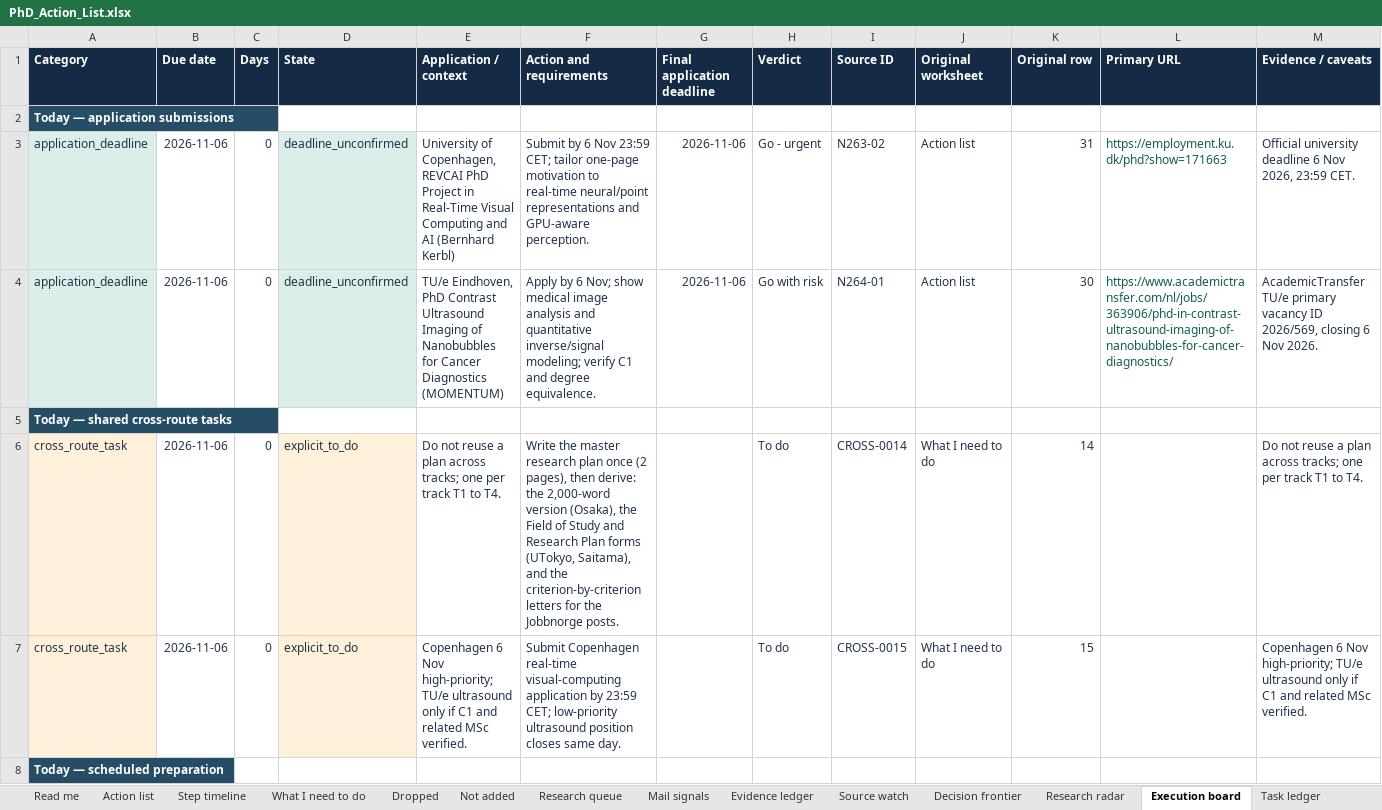
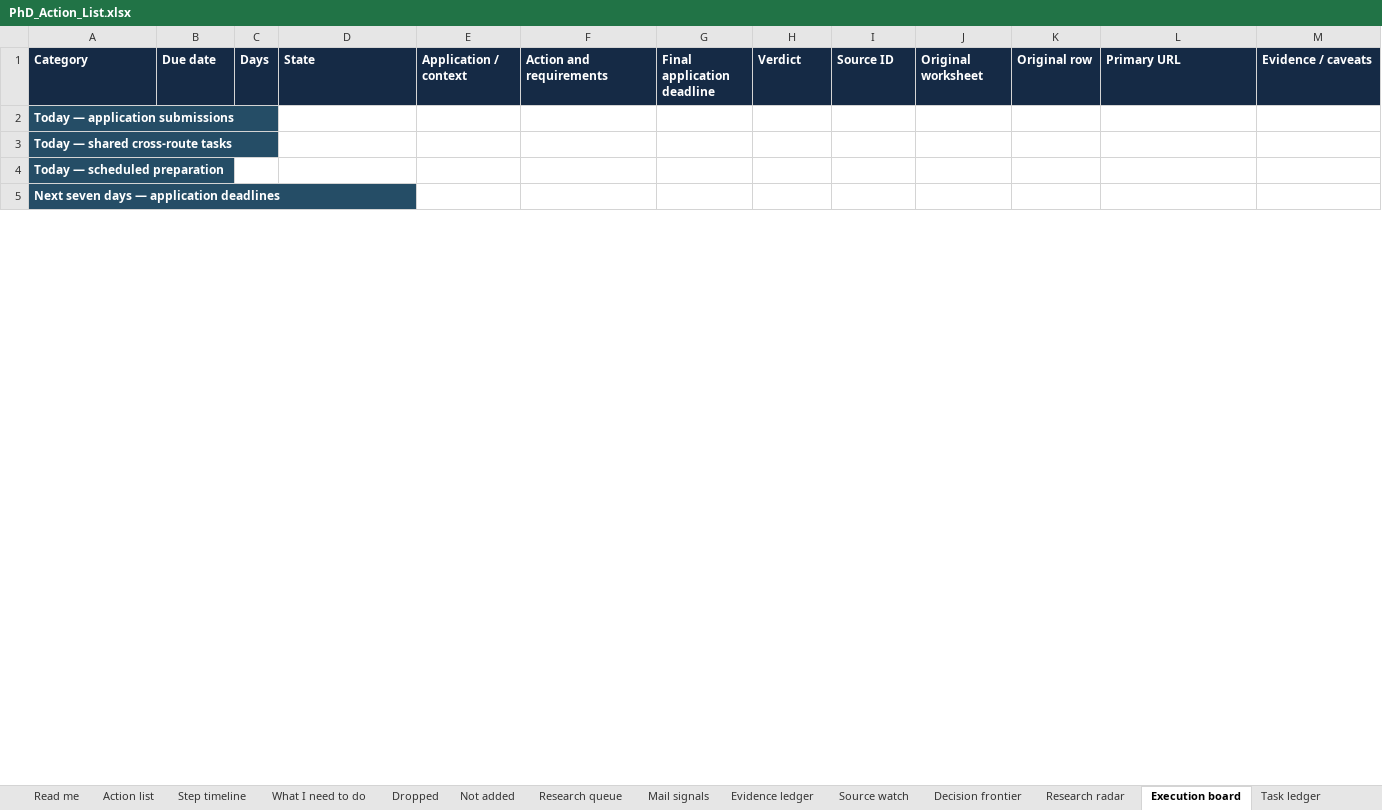
Before and after one commit to Armanasq/phd_tracker, an Excel workbook: PhD_Action_List.xlsx, sheet Execution board, drawn as a sheet; only a part is shown; the shorter side is filled out with more unchanged rows; values as stored, in another font and other column widths than the file's, no borders; removed rows and columns are numbered as before the commit, all else as after; rows hold the shown columns only; the diff covers the shown part only; the diff names each change by its address in the sheet, - before the commit and + after, or states it on an @@ line.

```diff
--- a/PhD_Action_List.xlsx (sheet Execution board)
+++ b/PhD_Action_List.xlsx (sheet Execution board)
-row 3: application_deadline | 2026-11-06 | 0 | deadline_unconfirmed | University of Copenhagen, REVCAI PhD Project in Real-Time Visual Computing and AI (Bernhard Kerbl) | Submit by 6 Nov 23:59 CET; tailor one-page motivation to real-time neural/point representations and GPU-aware perception. | 2026-11-06 | Go - urgent | N263-02 | Action list | 31 | https://employment.ku.dk/phd?show=171663 | Official university deadline 6 Nov 2026, 23:59 CET.
-row 4: application_deadline | 2026-11-06 | 0 | deadline_unconfirmed | TU/e Eindhoven, PhD Contrast Ultrasound Imaging of Nanobubbles for Cancer Diagnostics (MOMENTUM) | Apply by 6 Nov; show medical image analysis and quantitative inverse/signal modeling; verify C1 and degree equivalence. | 2026-11-06 | Go with risk | N264-01 | Action list | 30 | https://www.academictransfer.com/nl/jobs/363906/phd-in-contrast-ultrasound-imaging-of-nanobubbles-for-cancer-diagnostics/ | AcademicTransfer TU/e primary vacancy ID 2026/569, closing 6 Nov 2026.
-row 6: cross_route_task | 2026-11-06 | 0 | explicit_to_do | Do not reuse a plan across tracks; one per track T1 to T4. | Write the master research plan once (2 pages), then derive: the 2,000-word version (Osaka), the Field of Study and Research Plan forms (UTokyo, Saitama), and the criterion-by-criterion letters for the Jobbnorge posts. |  | To do | CROSS-0014 | What I need to do | 14 |  | Do not reuse a plan across tracks; one per track T1 to T4.
-row 7: cross_route_task | 2026-11-06 | 0 | explicit_to_do | Copenhagen 6 Nov high-priority; TU/e ultrasound only if C1 and related MSc verified. | Submit Copenhagen real-time visual-computing application by 23:59 CET; low-priority ultrasound position closes same day. |  | To do | CROSS-0015 | What I need to do | 15 |  | Copenhagen 6 Nov high-priority; TU/e ultrasound only if C1 and related MSc verified.
```
Also changed, not shown: 2 added rows, 23 removed rows and 39 edited cells elsewhere in this sheet, sheet Task ledger, sheet Decision frontier, sheet Source watch, sheet Read me, sheet Action list, 33 other files.
